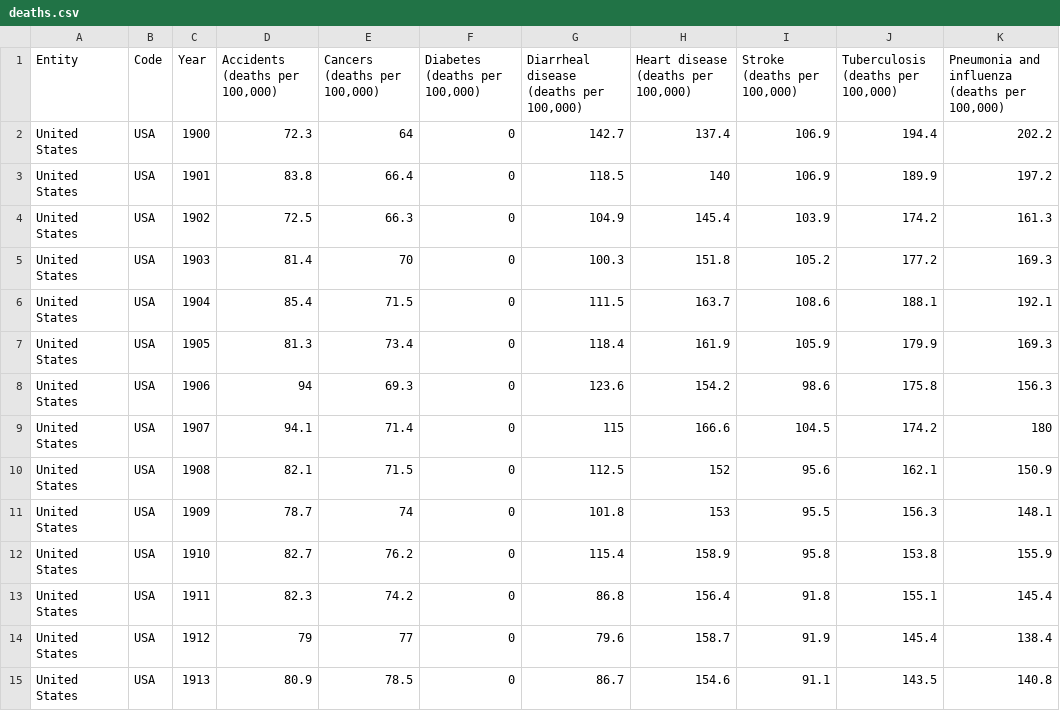
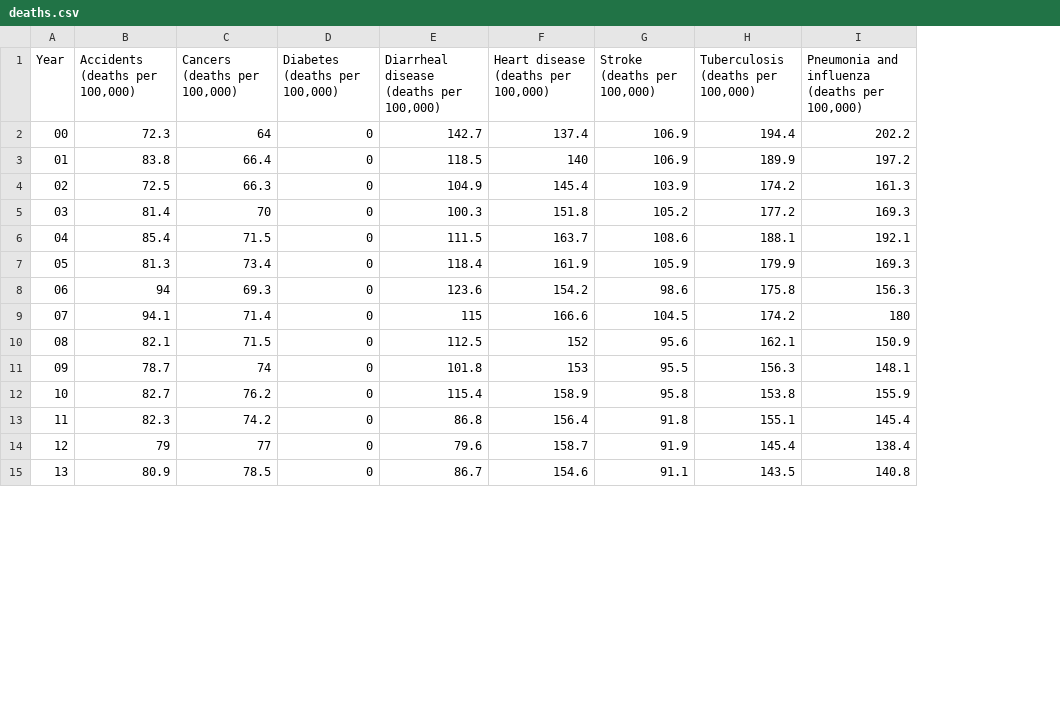
Before and after one commit to AntonDanylenko/data-data, a CSV file: static/deaths.csv, drawn as a sheet; only a part is shown; removed rows and columns are numbered as before the commit, all else as after; the diff covers the shown part only; the diff names each change by its address in the sheet, - before the commit and + after, or states it on an @@ line.

```diff
--- a/static/deaths.csv
+++ b/static/deaths.csv
-column A (Entity), rows 2-15: all United States
-column B (Code), rows 2-15: all USA
-A2 (Year): 1900
+A2 (Year): 00
-A3 (Year): 1901
+A3 (Year): 01
-A4 (Year): 1902
+A4 (Year): 02
-A5 (Year): 1903
+A5 (Year): 03
-A6 (Year): 1904
+A6 (Year): 04
-A7 (Year): 1905
+A7 (Year): 05
-A8 (Year): 1906
+A8 (Year): 06
-A9 (Year): 1907
+A9 (Year): 07
-A10 (Year): 1908
+A10 (Year): 08
-A11 (Year): 1909
+A11 (Year): 09
-A12 (Year): 1910
+A12 (Year): 10
-A13 (Year): 1911
+A13 (Year): 11
-A14 (Year): 1912
+A14 (Year): 12
-A15 (Year): 1913
+A15 (Year): 13
```
Also changed, not shown: 80 edited cells elsewhere in this file, 2 other files.
